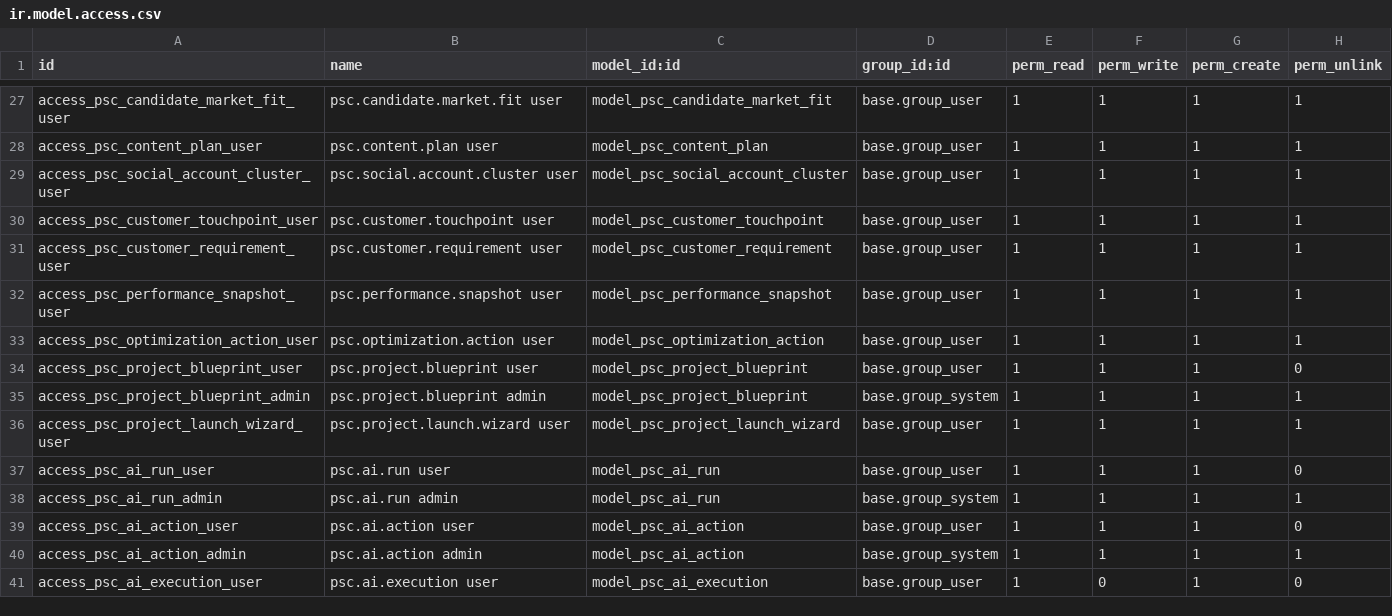
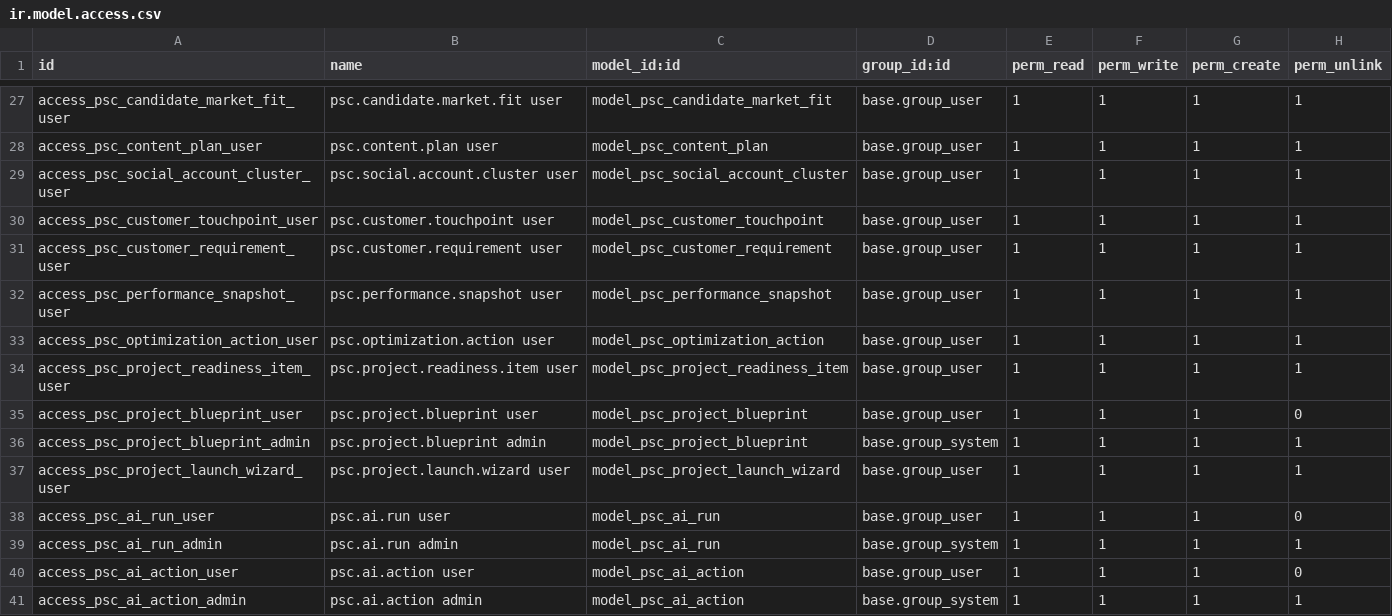
Before and after one commit to lightlink029-max/dongcheng, a CSV file: product_social_content_bridge/security/ir.model.access.csv, drawn as a sheet; only a part is shown, gaps mark what is left out; the shorter side is filled out with more unchanged rows; the diff names each change by its address in the sheet, - before the commit and + after, or states it on an @@ line.

```diff
--- a/product_social_content_bridge/security/ir.model.access.csv
+++ b/product_social_content_bridge/security/ir.model.access.csv
+row 34: access_psc_project_readiness_item_user | psc.project.readiness.item user | model_psc_project_readiness_item | base.group_user | 1 | 1 | 1 | 1
```
Also changed, not shown: 10 other files.
